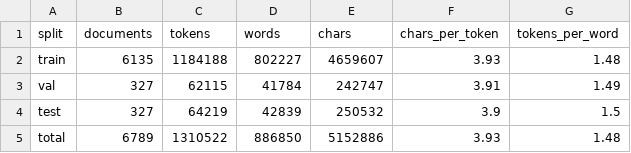
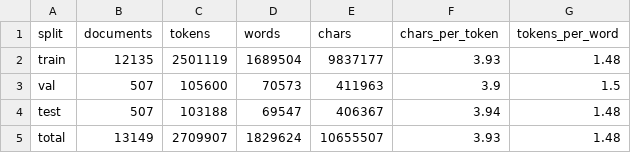
Before and after one commit to Shayan047/mini-gpt, a CSV file: results/tables/token_stats.csv, drawn as a sheet.

```diff
--- a/results/tables/token_stats.csv
+++ b/results/tables/token_stats.csv
@@ -1,5 +1,5 @@
 split,documents,tokens,words,chars,chars_per_token,tokens_per_word
-train,6135,1184188,802227,4659607,3.93,1.48
-val,327,62115,41784,242747,3.91,1.49
-test,327,64219,42839,250532,3.9,1.5
-total,6789,1310522,886850,5152886,3.93,1.48
+train,12135,2501119,1689504,9837177,3.93,1.48
+val,507,105600,70573,411963,3.9,1.5
+test,507,103188,69547,406367,3.94,1.48
+total,13149,2709907,1829624,10655507,3.93,1.48
```
Also changed, not shown: results/tables/corpus_stats.csv, results/tables/fact_coverage.csv, 32 other files.
